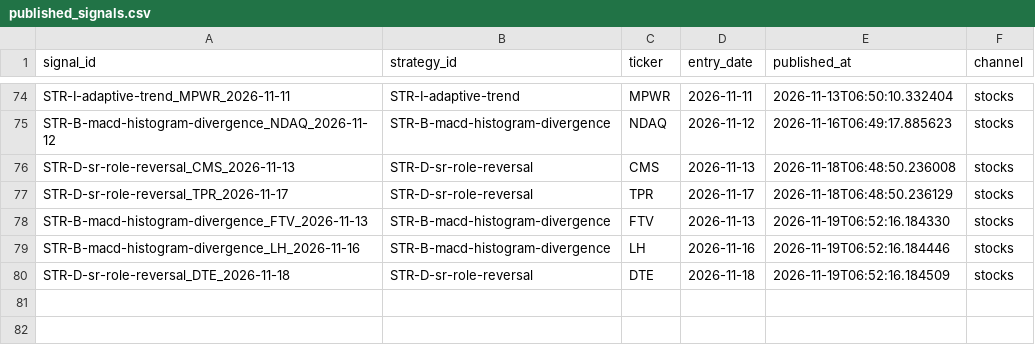
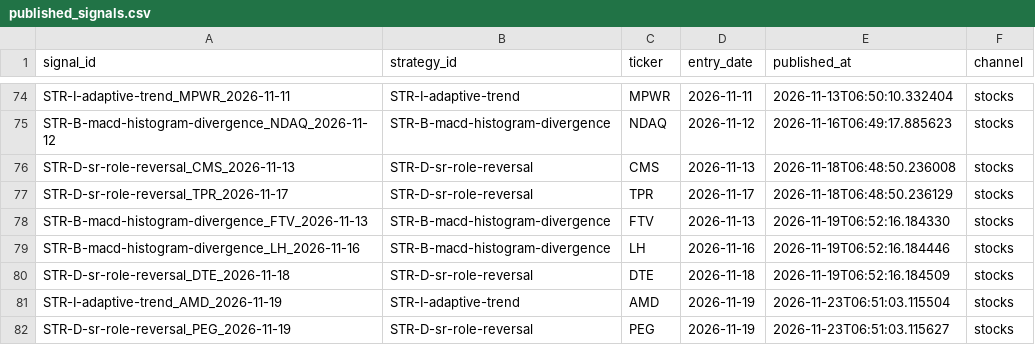
Before and after one commit to DKAgents/HermesForge, a CSV file: scripts/discord/published_signals.csv, drawn as a sheet; only a part is shown, gaps mark what is left out; the diff names each change by its address in the sheet, - before the commit and + after, or states it on an @@ line.

Commit message:
auto: sync scripts and campaigns

```diff
--- a/scripts/discord/published_signals.csv
+++ b/scripts/discord/published_signals.csv
+row 81: STR-I-adaptive-trend_AMD_2026-11-19 | STR-I-adaptive-trend | AMD | 2026-11-19 | 2026-11-23T06:51:03.115504 | stocks
+row 82: STR-D-sr-role-reversal_PEG_2026-11-19 | STR-D-sr-role-reversal | PEG | 2026-11-19 | 2026-11-23T06:51:03.115627 | stocks
```
